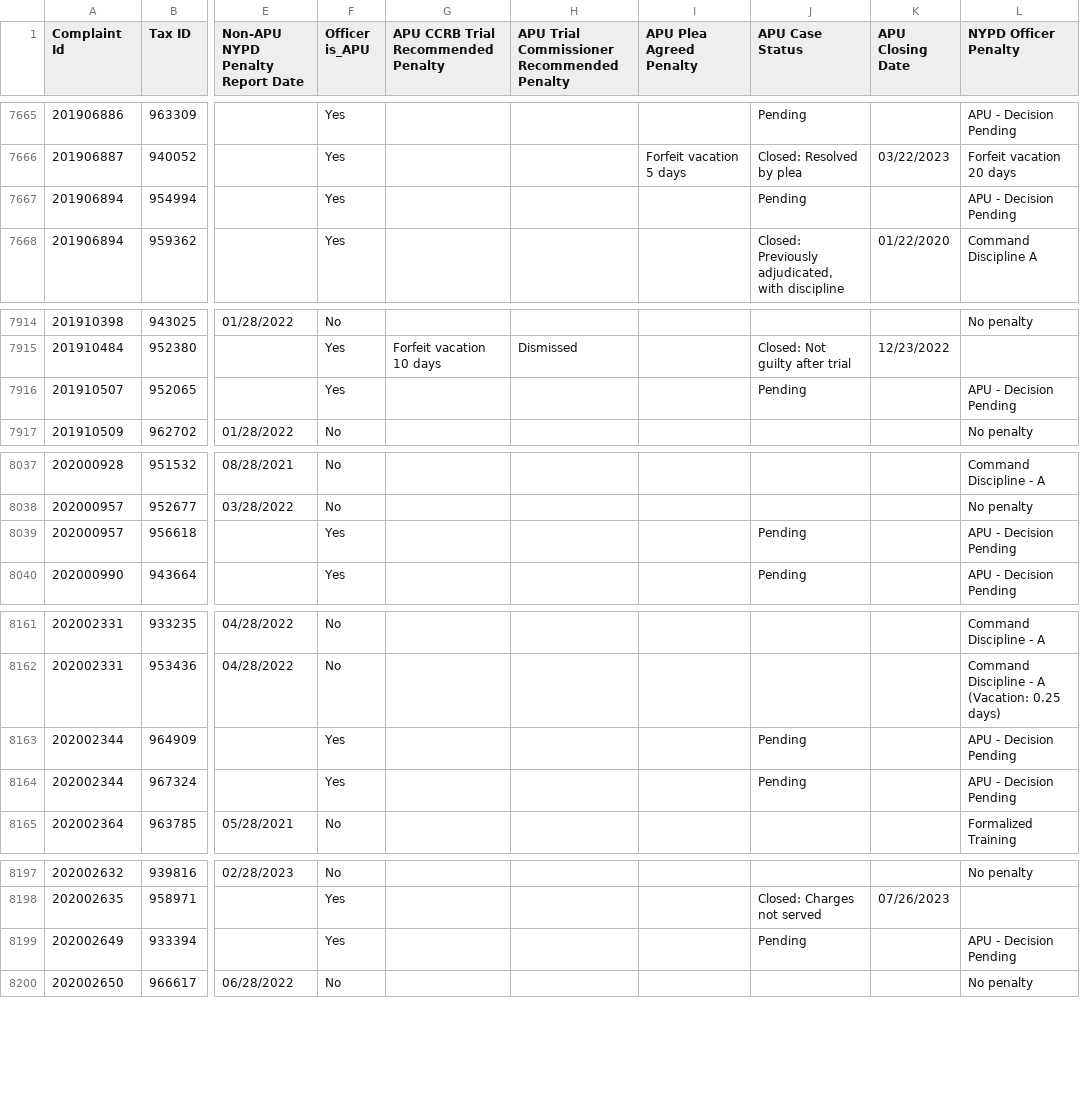
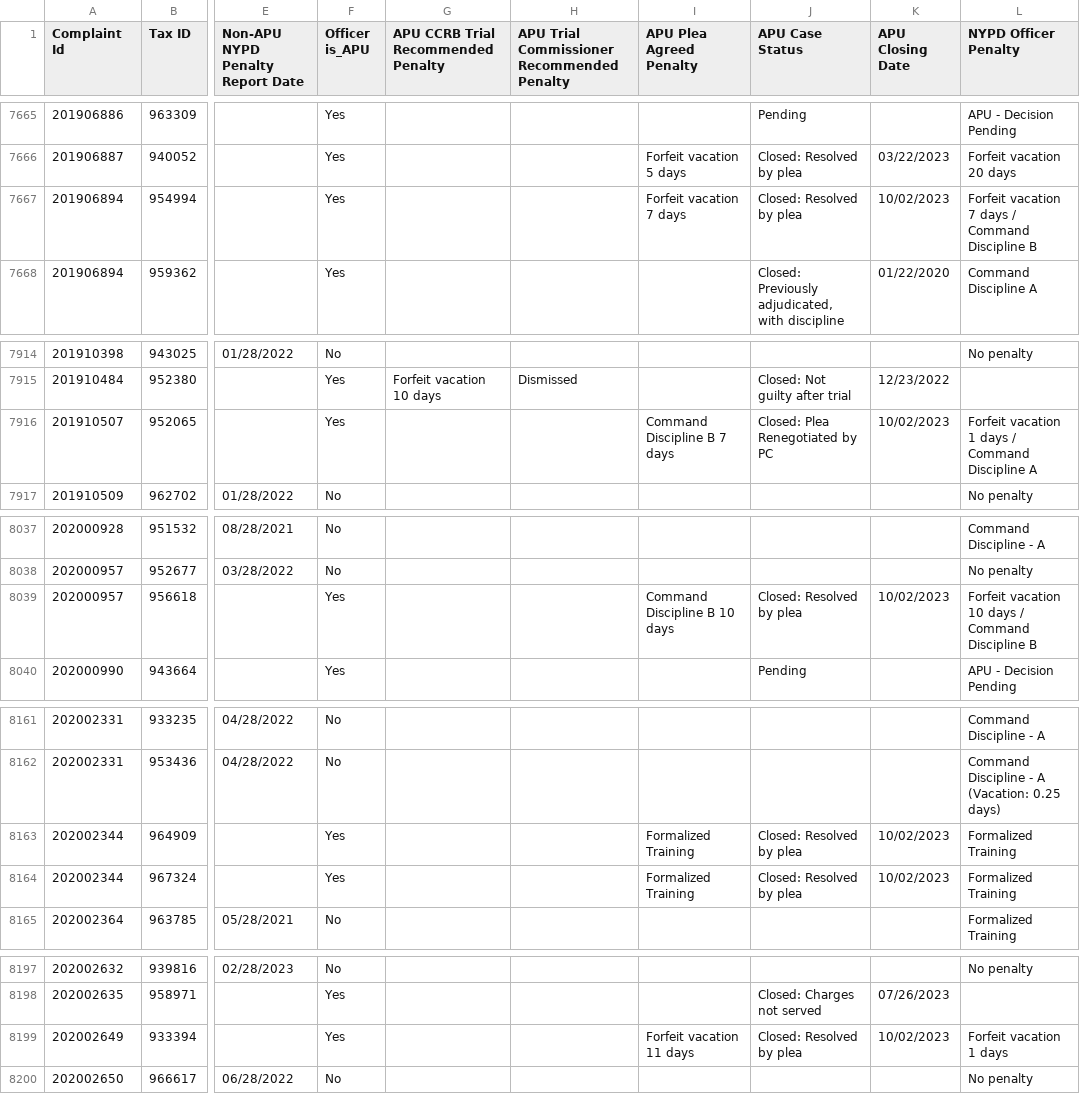
Before and after one commit to ryanwatkins/ccrb-complaint-records, a CSV file: ccrb-complaints-database-penalties.csv, drawn as a sheet; only a part is shown, gaps mark what is left out; the diff covers the shown part only; the diff names each change by its address in the sheet, - before the commit and + after, or states it on an @@ line.

```diff
--- a/ccrb-complaints-database-penalties.csv
+++ b/ccrb-complaints-database-penalties.csv
-I7667 (APU Plea Agreed Penalty): (empty)
+I7667 (APU Plea Agreed Penalty): Forfeit vacation 7 days
-J7667 (APU Case Status): Pending
+J7667 (APU Case Status): Closed: Resolved by plea
-K7667 (APU Closing Date): (empty)
+K7667 (APU Closing Date): 10/02/2023
-L7667 (NYPD Officer Penalty): APU - Decision Pending
+L7667 (NYPD Officer Penalty): Forfeit vacation 7 days / Command Discipline B
-I7916 (APU Plea Agreed Penalty): (empty)
+I7916 (APU Plea Agreed Penalty): Command Discipline B 7 days
-J7916 (APU Case Status): Pending
+J7916 (APU Case Status): Closed: Plea Renegotiated by PC
-K7916 (APU Closing Date): (empty)
+K7916 (APU Closing Date): 10/02/2023
-L7916 (NYPD Officer Penalty): APU - Decision Pending
+L7916 (NYPD Officer Penalty): Forfeit vacation 1 days / Command Discipline A
-I8039 (APU Plea Agreed Penalty): (empty)
+I8039 (APU Plea Agreed Penalty): Command Discipline B 10 days
-J8039 (APU Case Status): Pending
+J8039 (APU Case Status): Closed: Resolved by plea
-K8039 (APU Closing Date): (empty)
+K8039 (APU Closing Date): 10/02/2023
-L8039 (NYPD Officer Penalty): APU - Decision Pending
+L8039 (NYPD Officer Penalty): Forfeit vacation 10 days / Command Discipline B
-I8163:I8164 (APU Plea Agreed Penalty): (empty)
+I8163:I8164 (APU Plea Agreed Penalty): Formalized Training
-J8163:J8164 (APU Case Status): Pending
+J8163:J8164 (APU Case Status): Closed: Resolved by plea
-K8163:K8164 (APU Closing Date): (empty)
+K8163:K8164 (APU Closing Date): 10/02/2023
-L8163:L8164 (NYPD Officer Penalty): APU - Decision Pending
+L8163:L8164 (NYPD Officer Penalty): Formalized Training
-I8199 (APU Plea Agreed Penalty): (empty)
+I8199 (APU Plea Agreed Penalty): Forfeit vacation 11 days
-J8199 (APU Case Status): Pending
+J8199 (APU Case Status): Closed: Resolved by plea
-K8199 (APU Closing Date): (empty)
+K8199 (APU Closing Date): 10/02/2023
-L8199 (NYPD Officer Penalty): APU - Decision Pending
+L8199 (NYPD Officer Penalty): Forfeit vacation 1 days
```
Also changed, not shown: 26 edited cells elsewhere in this file, 2 other files.
